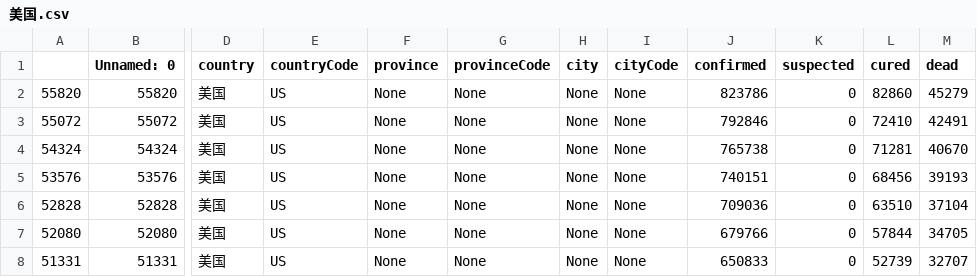
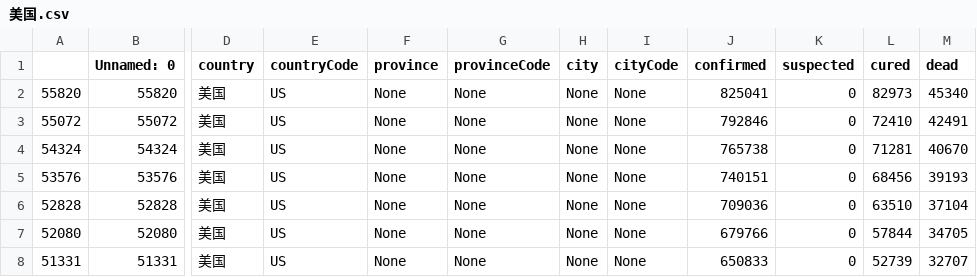
Before and after one commit to XinLin-cs/nCovNews, a CSV file: nCovNews/nCovNews/data/美国.csv, drawn as a sheet; only a part is shown, gaps mark what is left out; the diff names each change by its address in the sheet, - before the commit and + after, or states it on an @@ line.

```diff
--- a/nCovNews/nCovNews/data/美国.csv
+++ b/nCovNews/nCovNews/data/美国.csv
-J2 (confirmed): 823786
+J2 (confirmed): 825041
-L2 (cured): 82860
+L2 (cured): 82973
-M2 (dead): 45279
+M2 (dead): 45340
```
Also changed, not shown: nCovNews/nCovNews/data/2020-04-22.csv, nCovNews/nCovNews/data/中国.csv, 2 other files.
